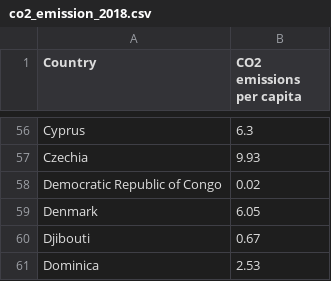
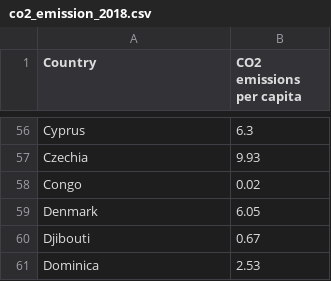
Before and after one commit to Sothearith-droid/FIT3179, a CSV file: co2_emission_2018.csv, drawn as a sheet; only a part is shown, gaps mark what is left out.

Commit message:
Update co2_emission_2018.csv

```diff
--- a/co2_emission_2018.csv
+++ b/co2_emission_2018.csv
@@ -57,3 +57,3 @@ Cyprus,6.3
 Czechia,9.93
-Democratic Republic of Congo,0.02
+Congo,0.02
 Denmark,6.05
```
